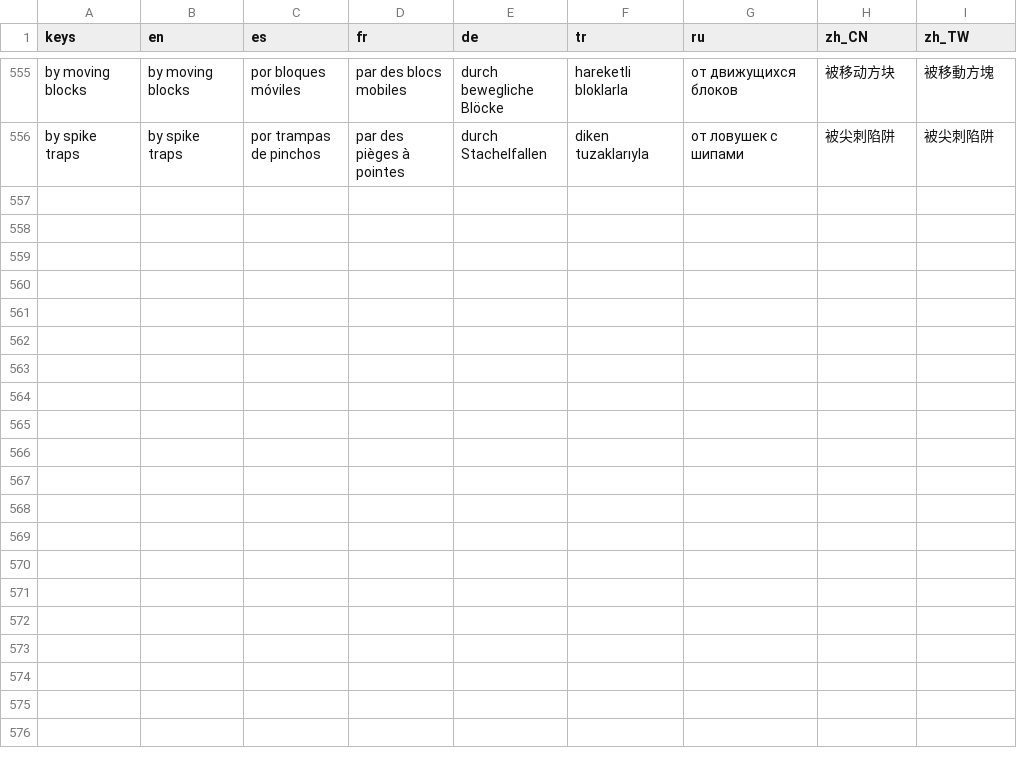
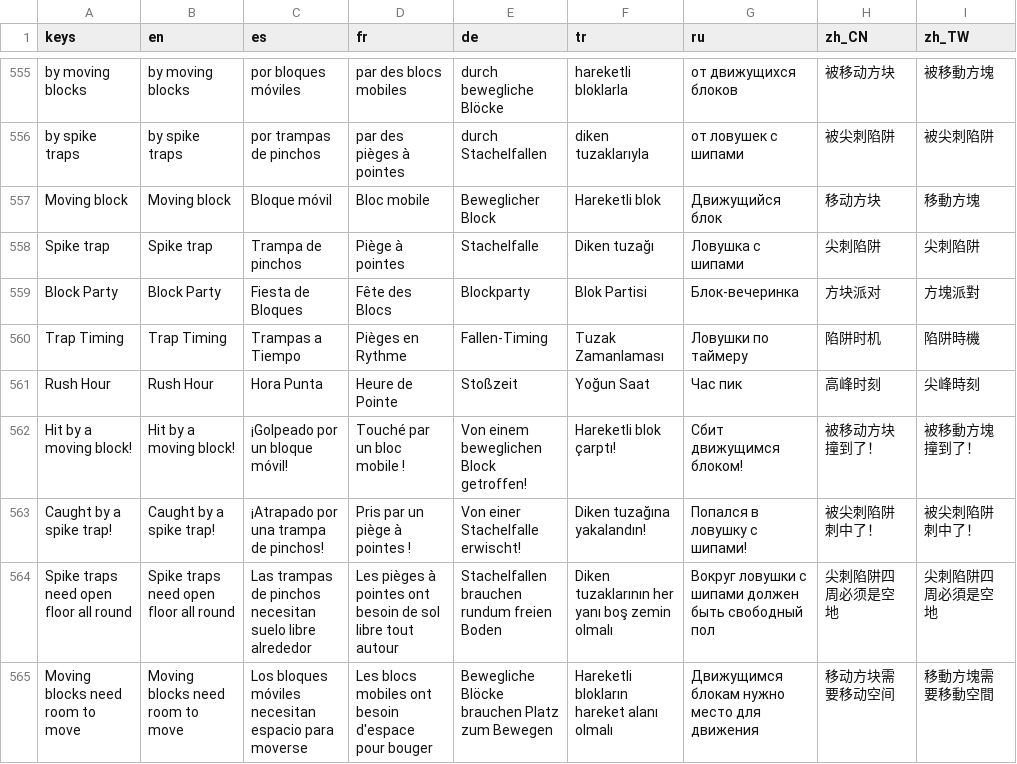
Before and after one commit to erelcaferm/vault-dash, a CSV file: translations/strings.csv, drawn as a sheet; only a part is shown, gaps mark what is left out; the diff names each change by its address in the sheet, - before the commit and + after, or states it on an @@ line.

```diff
--- a/translations/strings.csv
+++ b/translations/strings.csv
+row 557: Moving block | Moving block | Bloque móvil | Bloc mobile | Beweglicher Block | Hareketli blok | Движущийся блок | 移动方块 | 移動方塊
+row 558: Spike trap | Spike trap | Trampa de pinchos | Piège à pointes | Stachelfalle | Diken tuzağı | Ловушка с шипами | 尖刺陷阱 | 尖刺陷阱
+row 559: Block Party | Block Party | Fiesta de Bloques | Fête des Blocs | Blockparty | Blok Partisi | Блок-вечеринка | 方块派对 | 方塊派對
+row 560: Trap Timing | Trap Timing | Trampas a Tiempo | Pièges en Rythme | Fallen-Timing | Tuzak Zamanlaması | Ловушки по таймеру | 陷阱时机 | 陷阱時機
+row 561: Rush Hour | Rush Hour | Hora Punta | Heure de Pointe | Stoßzeit | Yoğun Saat | Час пик | 高峰时刻 | 尖峰時刻
+row 562: Hit by a moving block! | Hit by a moving block! | ¡Golpeado por un bloque móvil! | Touché par un bloc mobile ! | Von einem beweglichen Block getroffen! | Hareketli blok çarptı! | Сбит движущимся блоком! | 被移动方块撞到了！ | 被移動方塊撞到了！
+row 563: Caught by a spike trap! | Caught by a spike trap! | ¡Atrapado por una trampa de pinchos! | Pris par un piège à pointes ! | Von einer Stachelfalle erwischt! | Diken tuzağına yakalandın! | Попался в ловушку с шипами! | 被尖刺陷阱刺中了！ | 被尖刺陷阱刺中了！
+row 564: Spike traps need open floor all round | Spike traps need open floor all round | Las trampas de pinchos necesitan suelo libre alrededor | Les pièges à pointes ont besoin de sol libre tout autour | Stachelfallen brauchen rundum freien Boden | Diken tuzaklarının her yanı boş zemin olmalı | Вокруг ловушки с шипами должен быть свободный пол | 尖刺陷阱四周必须是空地 | 尖刺陷阱四周必須是空地
+row 565: Moving blocks need room to move | Moving blocks need room to move | Los bloques móviles necesitan espacio para moverse | Les blocs mobiles ont besoin d'espace pour bouger | Bewegliche Blöcke brauchen Platz zum Bewegen | Hareketli blokların hareket alanı olmalı | Движущимся блокам нужно место для движения | 移动方块需要移动空间 | 移動方塊需要移動空間
```
Also changed, not shown: 11 other files.
